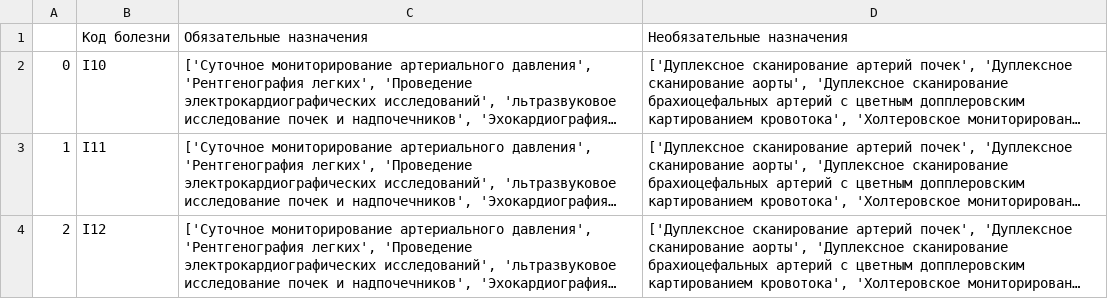
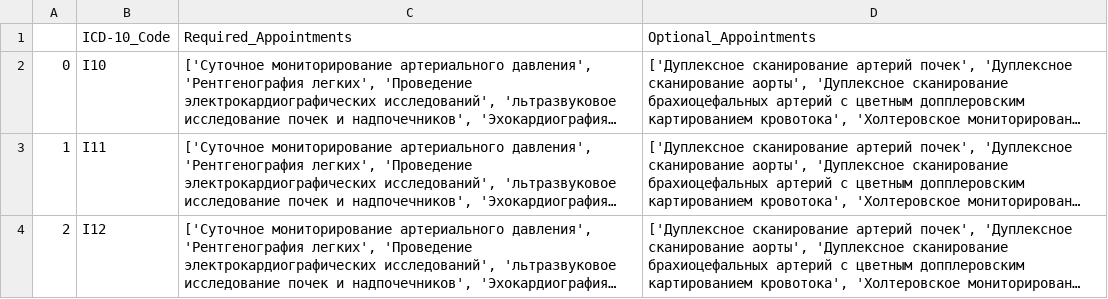
Before and after one commit to shotdawn-hacks/medica, a CSV file: microservices/analyzer/files/data_standart.csv, drawn as a sheet; only a part is shown; long unchanged cells end in …; removed rows and columns are numbered as before the commit, all else as after; the diff names each change by its address in the sheet, - before the commit and + after, or states it on an @@ line.

```diff
--- a/microservices/analyzer/files/data_standart.csv
+++ b/microservices/analyzer/files/data_standart.csv
-row 1:  | Код болезни | Обязательные назначения | Необязательные назначения
+row 1:  | ICD-10_Code | Required_Appointments | Optional_Appointments
```
Also changed, not shown: 4 other files.
